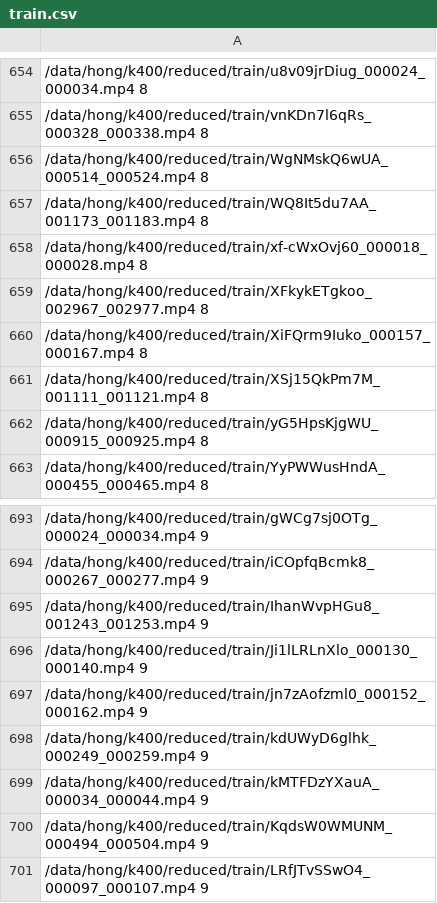
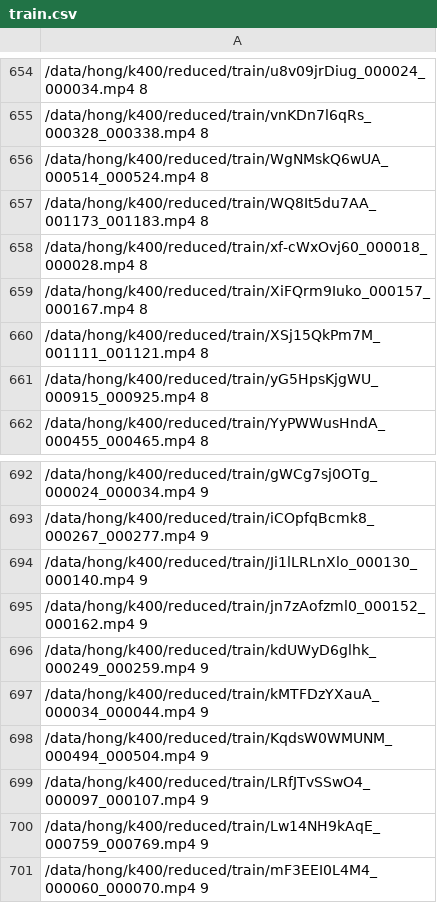
Before and after one commit to Unshapendwarf/SlowFast, a CSV file: index_files/train.csv, drawn as a sheet; only a part is shown, gaps mark what is left out; the shorter side is filled out with more unchanged rows; the diff names each change by its address in the sheet, - before the commit and + after, or states it on an @@ line.

```diff
--- a/index_files/train.csv
+++ b/index_files/train.csv
-row 659: /data/hong/k400/reduced/train/XFkykETgkoo_002967_002977.mp4 8
-row 695: /data/hong/k400/reduced/train/IhanWvpHGu8_001243_001253.mp4 9
```
Also changed, not shown: 6 other files.
